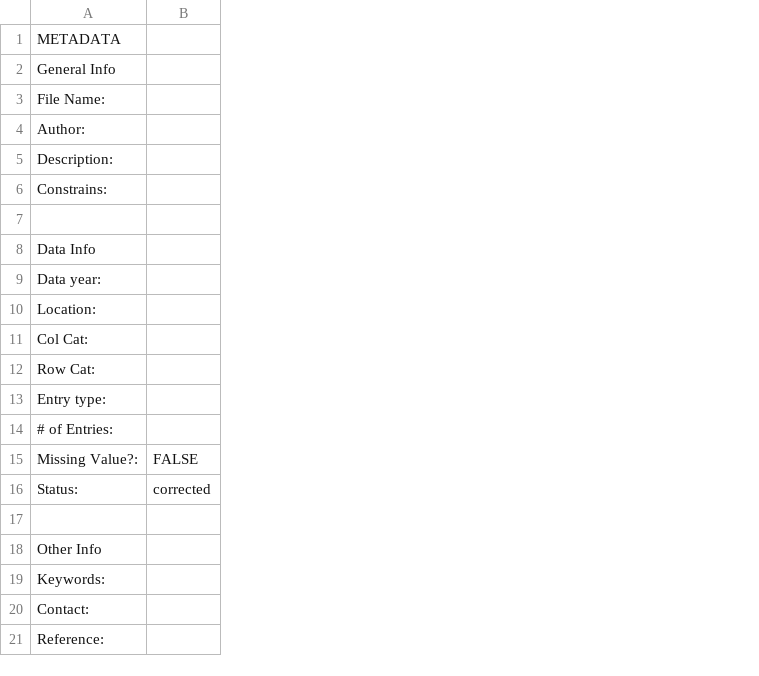
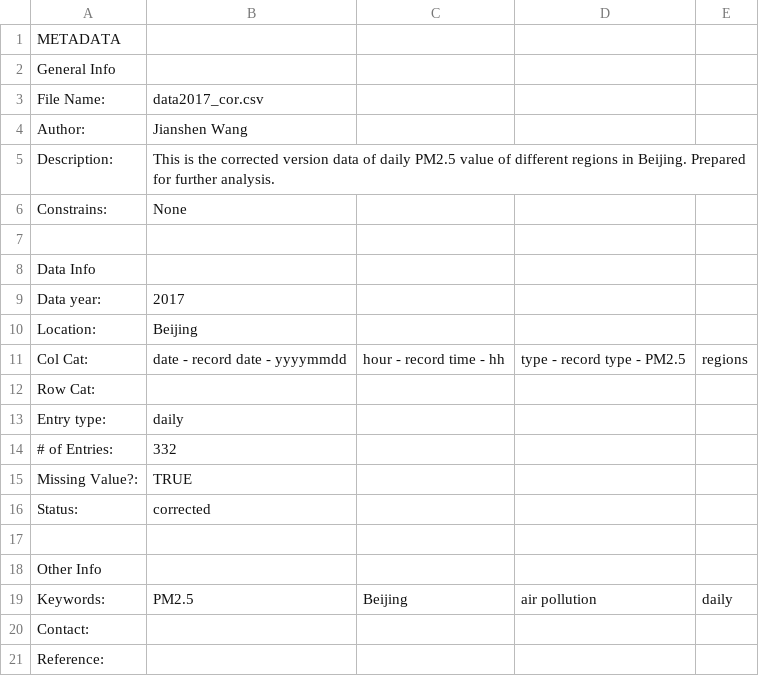
Before and after one commit to CyanaEmorrachi/606d1_applied, a CSV file: data/correct/metadata.csv, drawn as a sheet; removed rows and columns are numbered as before the commit, all else as after; the diff names each change by its address in the sheet, - before the commit and + after, or states it on an @@ line.

Commit message:
Update metadata.csv

```diff
--- a/data/correct/metadata.csv
+++ b/data/correct/metadata.csv
-column B, rows 15-16: FALSE | corrected
+column B, rows 3-19: data2017_cor.csv | Jianshen Wang | This is the corrected version data of daily PM2.5 value of different regions in Beijing. Prepared for further analysis. | None |  |  | 2017 | Beijing | date - record date - yyyymmdd |  | daily | 332 | TRUE | corrected |  |  | PM2.5
+column C, rows 11-19: hour - record time - hh |  |  |  |  |  |  |  | Beijing
+column D, rows 11-19: type - record type - PM2.5 |  |  |  |  |  |  |  | air pollution
+column E, rows 11-19: regions |  |  |  |  |  |  |  | daily
```
